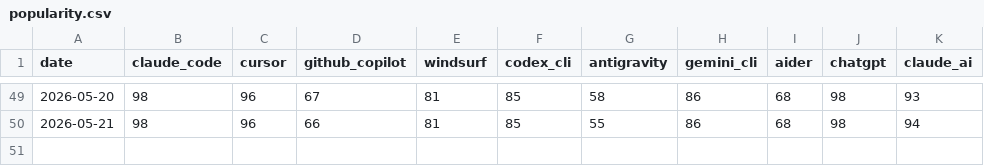
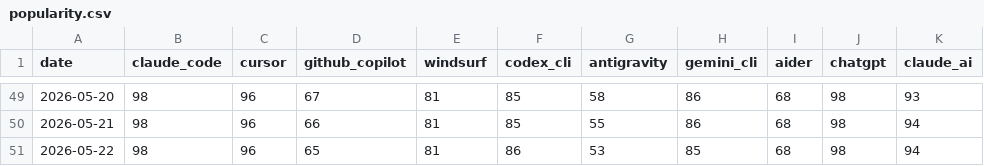
Before and after one commit to tykimos/ai-whatchelin, a CSV file: data/popularity.csv, drawn as a sheet; only a part is shown, gaps mark what is left out.

```diff
--- a/data/popularity.csv
+++ b/data/popularity.csv
@@ -50 +50,2 @@ date,claude_code,cursor,github_copilot,windsurf,codex_cli,antigravity,gemini_cli
 2026-05-21,98,96,66,81,85,55,86,68,98,94
+2026-05-22,98,96,65,81,86,53,85,68,98,94
```
Also changed, not shown: 4 other files.
